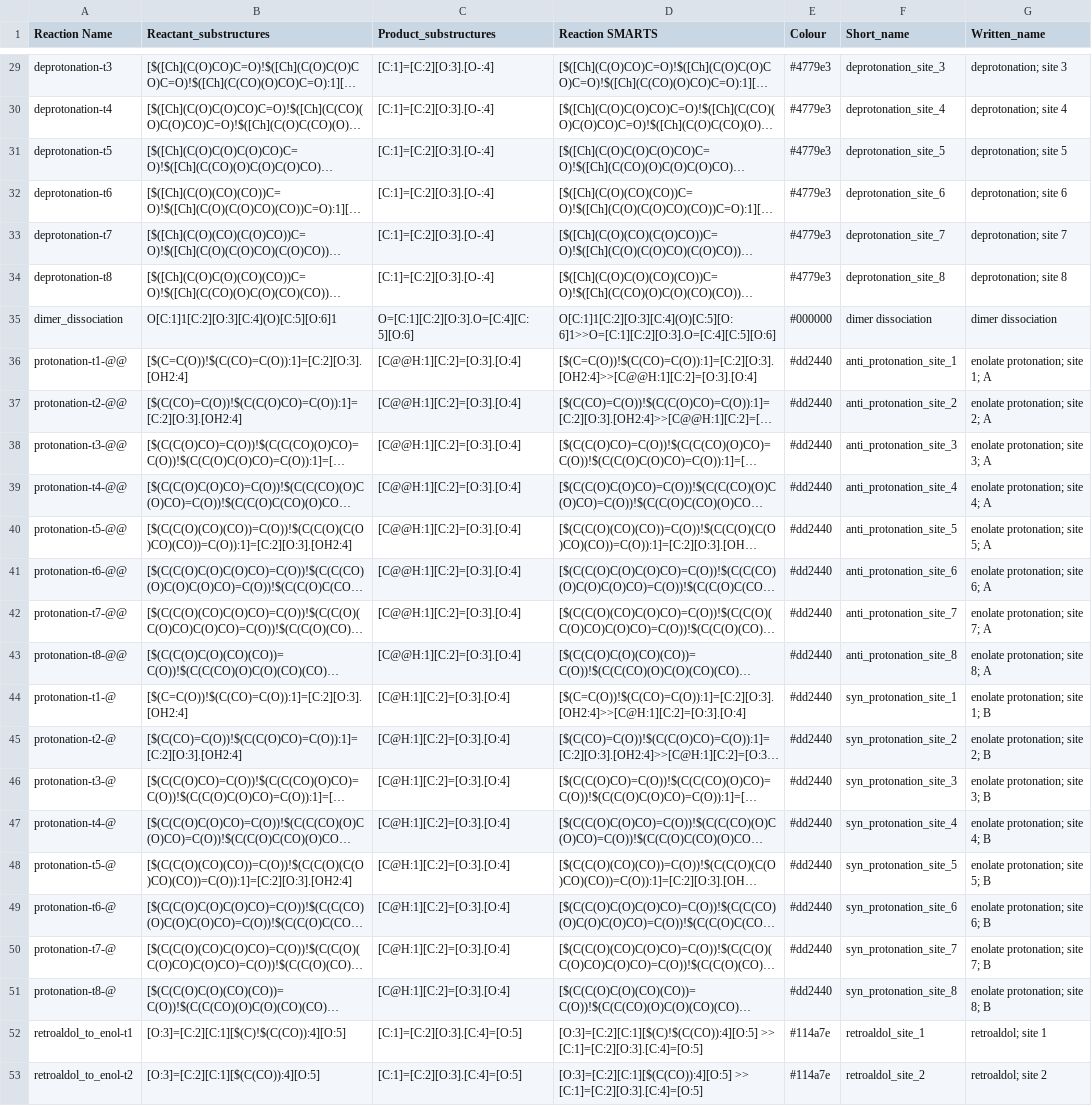
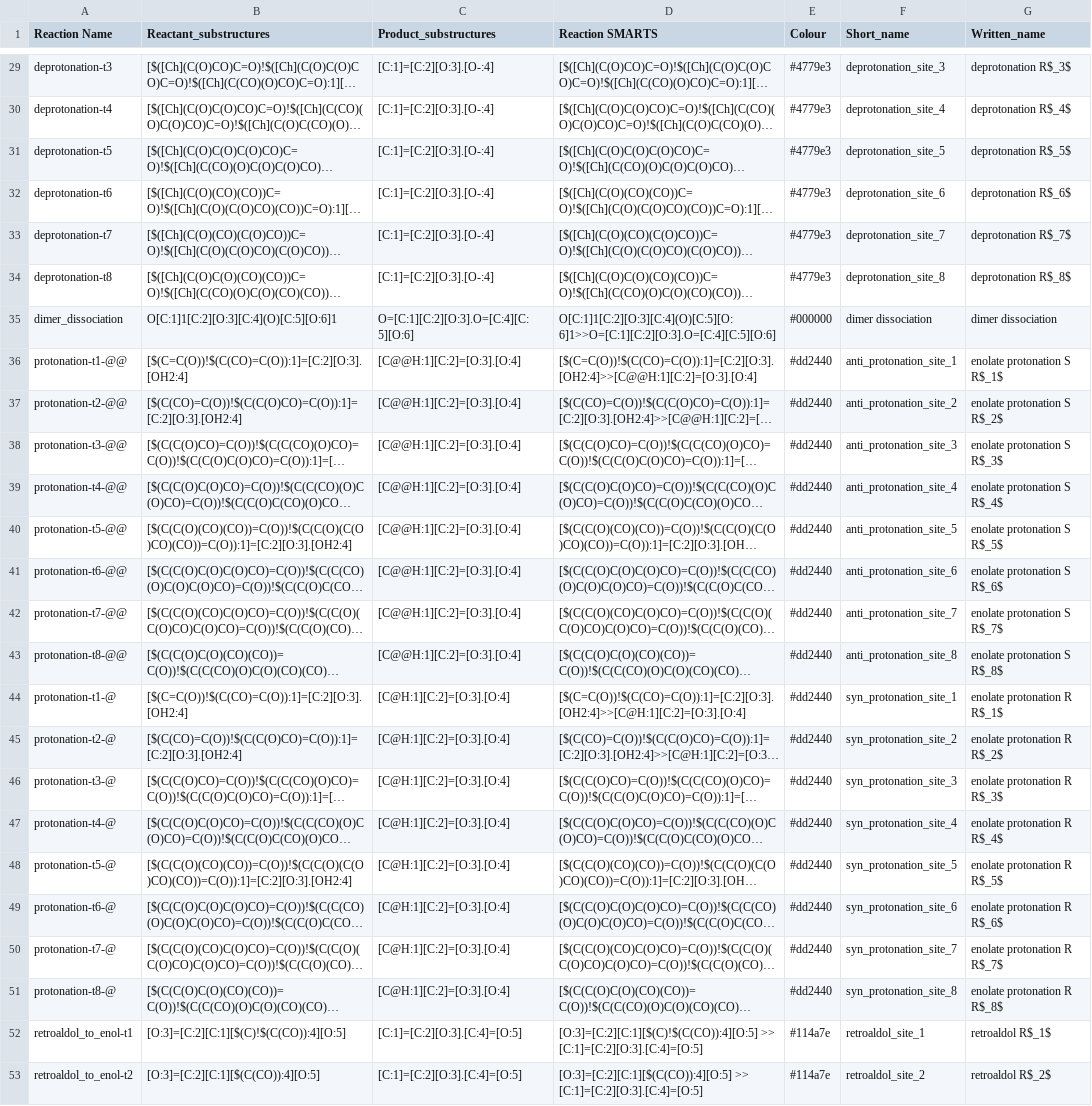
Before and after one commit to huckgroup/formose-2021, a TSV file: REACTION_INFO/reaction_SMARTS_templates.tsv, drawn as a sheet; only a part is shown, gaps mark what is left out; long unchanged cells end in …; the diff covers the shown part only; the diff names each change by its address in the sheet, - before the commit and + after, or states it on an @@ line.

Commit message:
Updated written names

```diff
--- a/REACTION_INFO/reaction_SMARTS_templates.tsv
+++ b/REACTION_INFO/reaction_SMARTS_templates.tsv
-G29 (Written_name): deprotonation; site 3
+G29 (Written_name): deprotonation R$_3$
-G30 (Written_name): deprotonation; site 4
+G30 (Written_name): deprotonation R$_4$
-G31 (Written_name): deprotonation; site 5
+G31 (Written_name): deprotonation R$_5$
-G32 (Written_name): deprotonation; site 6
+G32 (Written_name): deprotonation R$_6$
-G33 (Written_name): deprotonation; site 7
+G33 (Written_name): deprotonation R$_7$
-G34 (Written_name): deprotonation; site 8
+G34 (Written_name): deprotonation R$_8$
-G36 (Written_name): enolate protonation; site 1; A
+G36 (Written_name): enolate protonation S R$_1$
-G37 (Written_name): enolate protonation; site 2; A
+G37 (Written_name): enolate protonation S R$_2$
-G38 (Written_name): enolate protonation; site 3; A
+G38 (Written_name): enolate protonation S R$_3$
-G39 (Written_name): enolate protonation; site 4; A
+G39 (Written_name): enolate protonation S R$_4$
-G40 (Written_name): enolate protonation; site 5; A
+G40 (Written_name): enolate protonation S R$_5$
-G41 (Written_name): enolate protonation; site 6; A
+G41 (Written_name): enolate protonation S R$_6$
-G42 (Written_name): enolate protonation; site 7; A
+G42 (Written_name): enolate protonation S R$_7$
-G43 (Written_name): enolate protonation; site 8; A
+G43 (Written_name): enolate protonation S R$_8$
-G44 (Written_name): enolate protonation; site 1; B
+G44 (Written_name): enolate protonation R R$_1$
-G45 (Written_name): enolate protonation; site 2; B
+G45 (Written_name): enolate protonation R R$_2$
-G46 (Written_name): enolate protonation; site 3; B
+G46 (Written_name): enolate protonation R R$_3$
-G47 (Written_name): enolate protonation; site 4; B
+G47 (Written_name): enolate protonation R R$_4$
-G48 (Written_name): enolate protonation; site 5; B
+G48 (Written_name): enolate protonation R R$_5$
-G49 (Written_name): enolate protonation; site 6; B
+G49 (Written_name): enolate protonation R R$_6$
-G50 (Written_name): enolate protonation; site 7; B
+G50 (Written_name): enolate protonation R R$_7$
-G51 (Written_name): enolate protonation; site 8; B
+G51 (Written_name): enolate protonation R R$_8$
-G52 (Written_name): retroaldol; site 1
+G52 (Written_name): retroaldol R$_1$
-G53 (Written_name): retroaldol; site 2
+G53 (Written_name): retroaldol R$_2$
```
Also changed, not shown: 27 edited cells elsewhere in this file.
